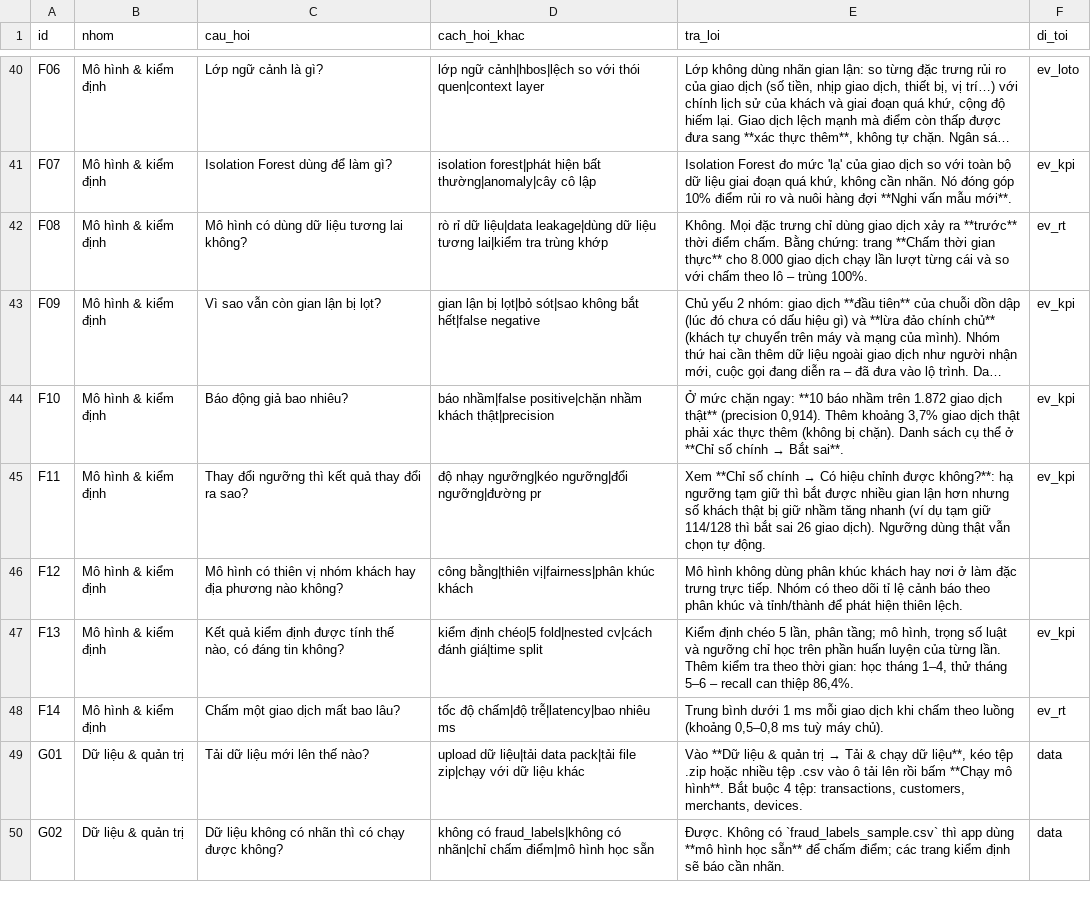
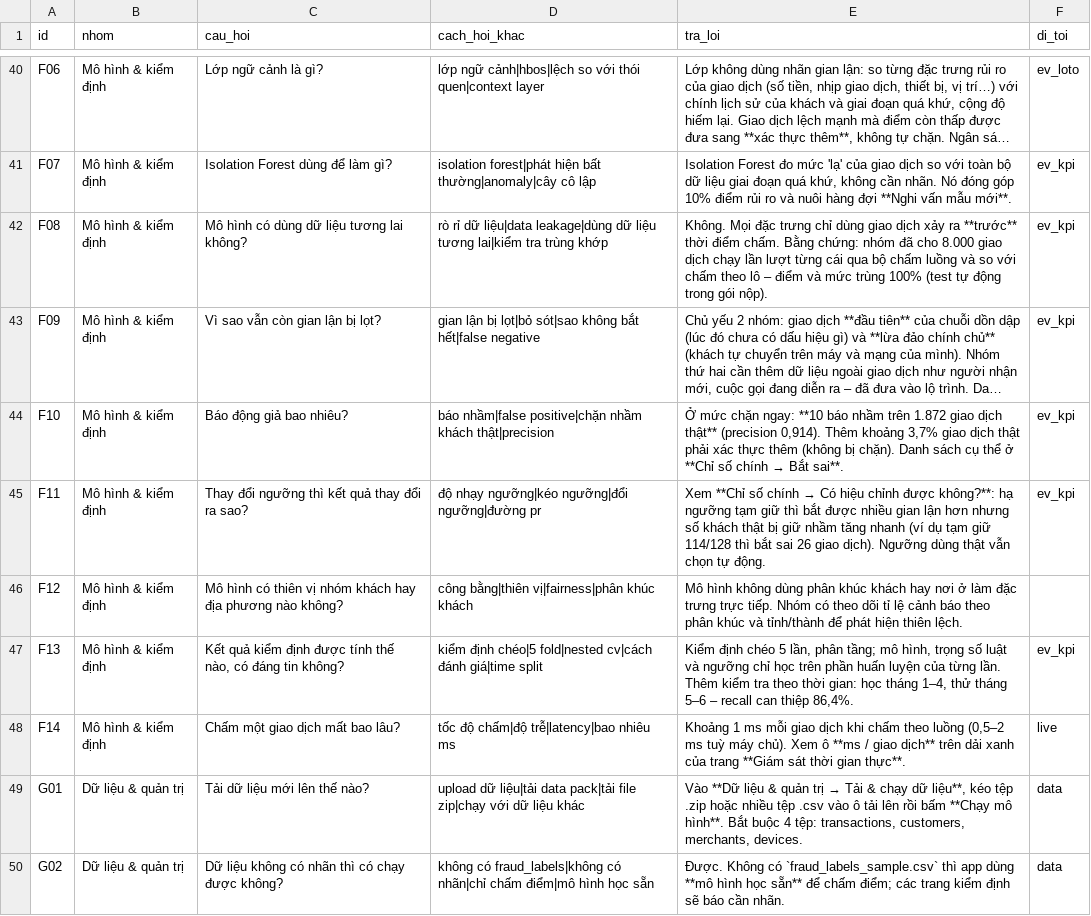
Before and after one commit to datkhonglac/fraudshield-v5-troly, a CSV file: tro_ly/hoi_dap.csv, drawn as a sheet; only a part is shown, gaps mark what is left out; long unchanged cells end in …; the diff names each change by its address in the sheet, - before the commit and + after, or states it on an @@ line.

```diff
--- a/tro_ly/hoi_dap.csv
+++ b/tro_ly/hoi_dap.csv
-E42 (tra_loi): …Bằng chứng: trang **Chấm thời gian thực** cho 8.000 giao dịch chạy lần lượt từng cái và so với chấm theo lô – trùng 100%.
+E42 (tra_loi): …Bằng chứng: nhóm đã cho 8.000 giao dịch chạy lần lượt từng cái qua bộ chấm luồng và so với chấm theo lô – điểm và mức trùng 100% (test tự động trong gói nộp).
-F42 (di_toi): ev_rt
+F42 (di_toi): ev_kpi
-E48 (tra_loi): Trung bình dưới 1 ms mỗi giao dịch khi chấm theo luồng (khoảng 0,5–0,8 ms tuỳ máy chủ).
+E48 (tra_loi): Khoảng 1 ms mỗi giao dịch khi chấm theo luồng (0,5–2 ms tuỳ máy chủ). Xem ô **ms / giao dịch** trên dải xanh của trang **Giám sát thời gian thực**.
-F48 (di_toi): ev_rt
+F48 (di_toi): live
```
Also changed, not shown: 3 other files.
